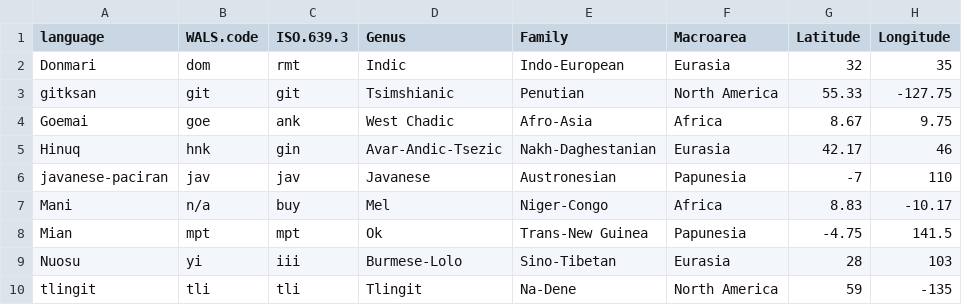
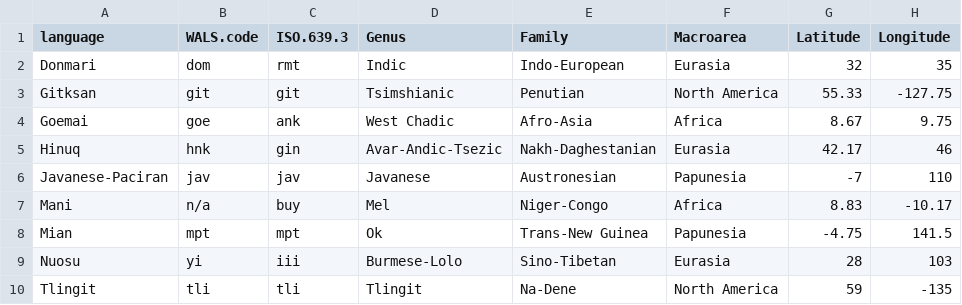
Before and after one commit to CLMBRs/modal-typology, a CSV file: all_metadata.csv, drawn as a sheet; only a part is shown; the diff names each change by its address in the sheet, - before the commit and + after, or states it on an @@ line.

Commit message:
combine data

```diff
--- a/all_metadata.csv
+++ b/all_metadata.csv
-A3 (language): gitksan
+A3 (language): Gitksan
-A6 (language): javanese-paciran
+A6 (language): Javanese-Paciran
-A10 (language): tlingit
+A10 (language): Tlingit
```
Also changed, not shown: all_modals.csv.
